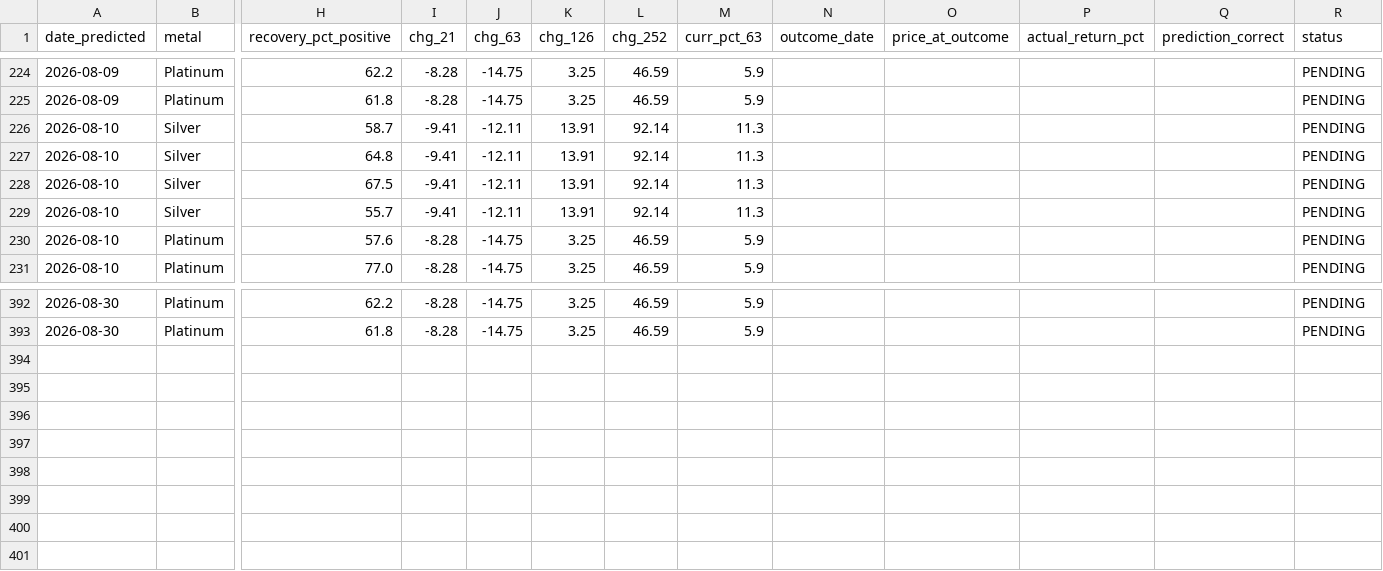
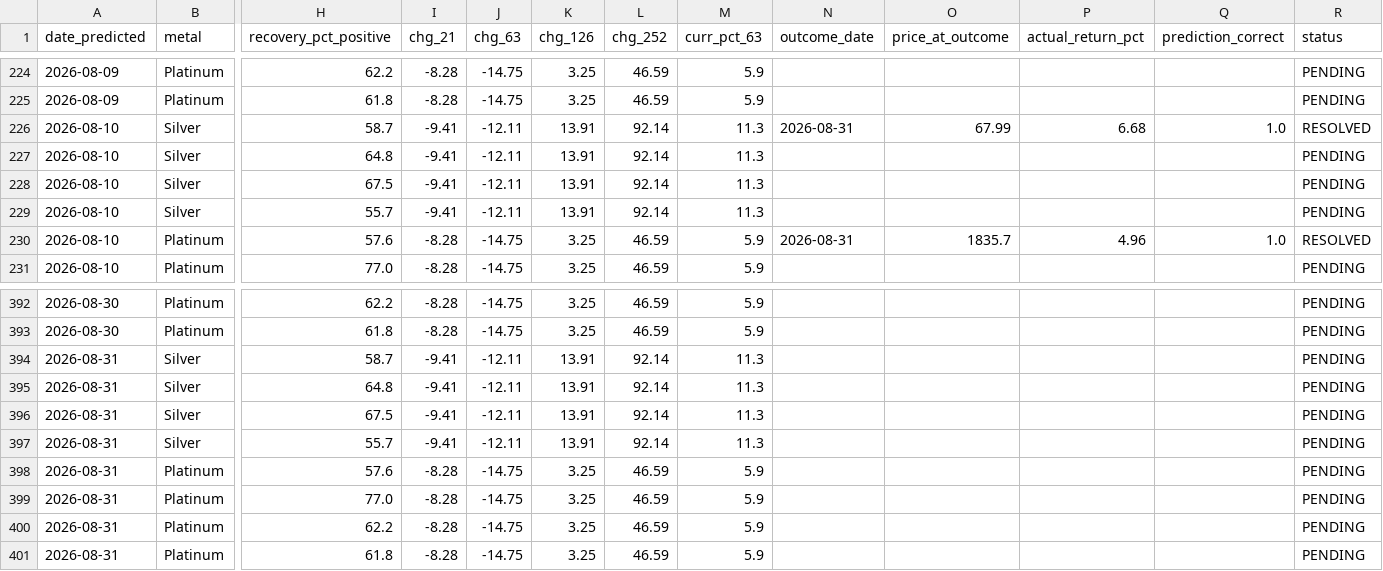
Before and after one commit to quantarram/quant-regime-research, a CSV file: notebooks/metals_predictions.csv, drawn as a sheet; only a part is shown, gaps mark what is left out; rows hold the shown columns only; the diff names each change by its address in the sheet, - before the commit and + after, or states it on an @@ line.

Commit message:
CPE daily update 2026-08-31
Also records the real-money win on the Real Madrid vs Malaga bet
(user-reported, official results source not yet posted) - S$17 @ 1.09,
+S$1.53. Barcelona vs Vallecano is now the only pending real bet.

```diff
--- a/notebooks/metals_predictions.csv
+++ b/notebooks/metals_predictions.csv
-N226 (outcome_date): (empty)
+N226 (outcome_date): 2026-08-31
-O226 (price_at_outcome): (empty)
+O226 (price_at_outcome): 67.99
-P226 (actual_return_pct): (empty)
+P226 (actual_return_pct): 6.68
-Q226 (prediction_correct): (empty)
+Q226 (prediction_correct): 1.0
-R226 (status): PENDING
+R226 (status): RESOLVED
-N230 (outcome_date): (empty)
+N230 (outcome_date): 2026-08-31
-O230 (price_at_outcome): (empty)
+O230 (price_at_outcome): 1835.7
-P230 (actual_return_pct): (empty)
+P230 (actual_return_pct): 4.96
-Q230 (prediction_correct): (empty)
+Q230 (prediction_correct): 1.0
-R230 (status): PENDING
+R230 (status): RESOLVED
+row 394: 2026-08-31 | Silver | 58.7 | -9.41 | -12.11 | 13.91 | 92.14 | 11.3 |  |  |  |  | PENDING
+row 395: 2026-08-31 | Silver | 64.8 | -9.41 | -12.11 | 13.91 | 92.14 | 11.3 |  |  |  |  | PENDING
+row 396: 2026-08-31 | Silver | 67.5 | -9.41 | -12.11 | 13.91 | 92.14 | 11.3 |  |  |  |  | PENDING
+row 397: 2026-08-31 | Silver | 55.7 | -9.41 | -12.11 | 13.91 | 92.14 | 11.3 |  |  |  |  | PENDING
+row 398: 2026-08-31 | Platinum | 57.6 | -8.28 | -14.75 | 3.25 | 46.59 | 5.9 |  |  |  |  | PENDING
+row 399: 2026-08-31 | Platinum | 77.0 | -8.28 | -14.75 | 3.25 | 46.59 | 5.9 |  |  |  |  | PENDING
+row 400: 2026-08-31 | Platinum | 62.2 | -8.28 | -14.75 | 3.25 | 46.59 | 5.9 |  |  |  |  | PENDING
+row 401: 2026-08-31 | Platinum | 61.8 | -8.28 | -14.75 | 3.25 | 46.59 | 5.9 |  |  |  |  | PENDING
```
Also changed, not shown: notebooks/football_betting/output/qualifying_log.csv, notebooks/gold_predictions.csv, 8 other files.
